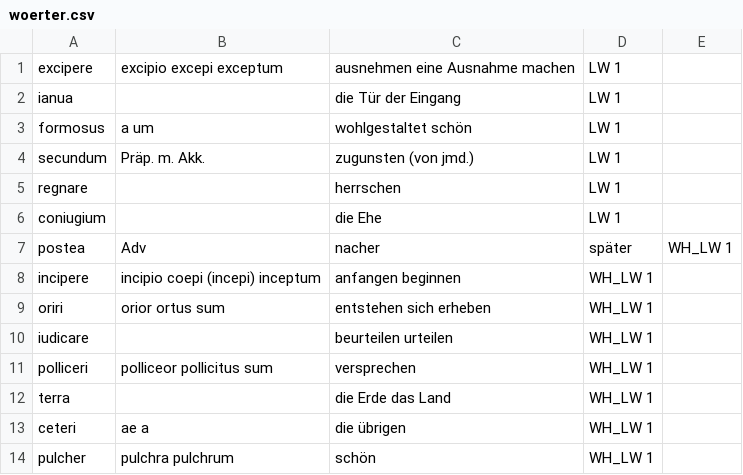
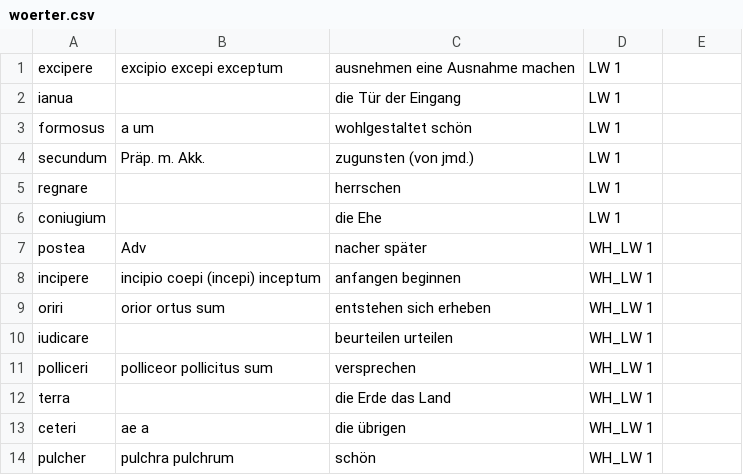
Before and after one commit to NickClass007/Navis-Salutaris, a CSV file: W-roter/woerter.csv, drawn as a sheet.

Commit message:
Update woerter.csv

```diff
--- a/W-roter/woerter.csv
+++ b/W-roter/woerter.csv
@@ -6,3 +6,3 @@ regnare, , herrschen, LW 1
 coniugium, , die Ehe, LW 1
-postea, Adv, nacher, später, WH_LW 1
+postea, Adv, nacher später, WH_LW 1
 incipere, incipio coepi (incepi) inceptum, anfangen beginnen, WH_LW 1
```
